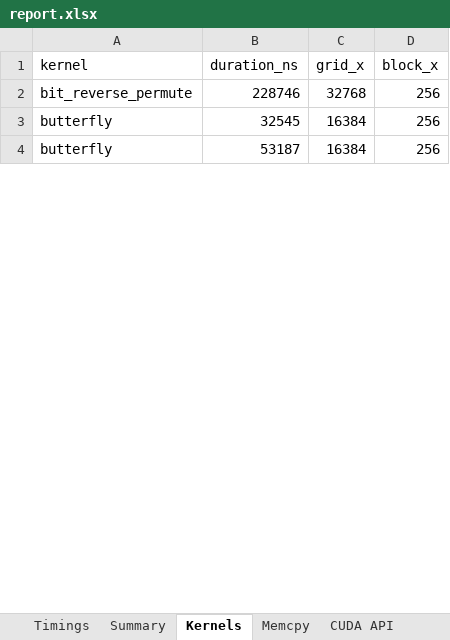
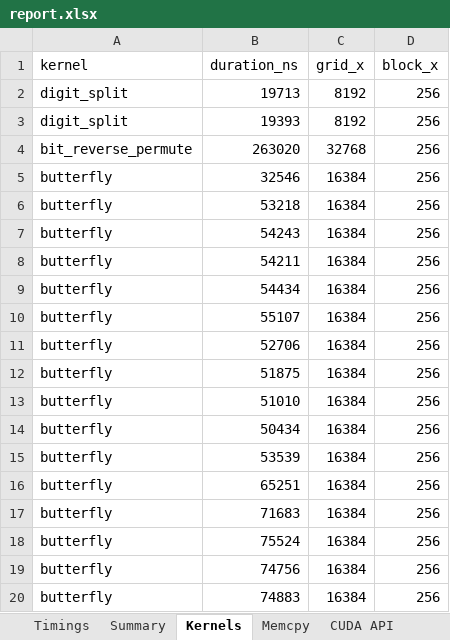
Before and after one commit to HpcResearchLaboratory/bigmul, an Excel workbook: result/report.xlsx, sheet Kernels, drawn as a sheet; only a part is shown; the shorter side is filled out with more unchanged rows; values as stored, in another font and other column widths than the file's, no borders; addresses are those after the commit; the diff covers the shown part only; the diff names each change by its address in the sheet, - before the commit and + after, or states it on an @@ line.

Commit message:
binary I/O, GPU digit split and carry propagation
host-side hex parsing and formatting dominated wall-clock. added
binary mode, moved digit splitting and carry propagation to GPU.
1.5-1.8x faster, much lower variance in measurements.

```diff
--- a/result/report.xlsx (sheet Kernels)
+++ b/result/report.xlsx (sheet Kernels)
+row 2: digit_split | 19713 | 8192 | 256
+row 3: digit_split | 19393 | 8192 | 256
-B4 (duration_ns): 228746
+B4 (duration_ns): 263020
-B5 (duration_ns): 32545
+B5 (duration_ns): 32546
+row 6: butterfly | 53218 | 16384 | 256
@@ row 30 moved to row 7: butterfly @@
@@ row 103 moved to row 8: butterfly @@
+row 9: butterfly | 54434 | 16384 | 256
+row 10: butterfly | 55107 | 16384 | 256
+row 11: butterfly | 52706 | 16384 | 256
+row 12: butterfly | 51875 | 16384 | 256
+row 13: butterfly | 51010 | 16384 | 256
+row 14: butterfly | 50434 | 16384 | 256
+row 15: butterfly | 53539 | 16384 | 256
@@ row 144 moved to row 16: butterfly @@
+row 17: butterfly | 71683 | 16384 | 256
@@ row 68 moved to row 18: butterfly @@
+row 19: butterfly | 74756 | 16384 | 256
+row 20: butterfly | 74883 | 16384 | 256
```
Also changed, not shown: 97 added rows, 107 removed rows, 43 moved rows and 50 edited cells elsewhere in this sheet, sheet NCU Metrics, sheet Memcpy, sheet Timings, sheet CUDA API, sheet Summary, 22 other files.
